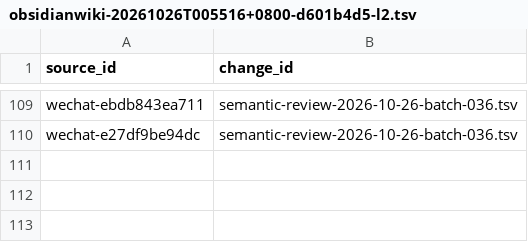
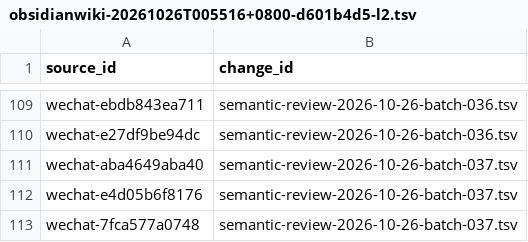
Before and after one commit to davyzhong/FLOW, a TSV file: docs/knowledge-base/00_governance/change-manifests/obsidianwiki-20261026T005516+0800-d601b4d5-l2.tsv, drawn as a sheet; only a part is shown, gaps mark what is left out; the diff names each change by its address in the sheet, - before the commit and + after, or states it on an @@ line.

```diff
--- a/docs/knowledge-base/00_governance/change-manifests/obsidianwiki-20261026T005516+0800-d601b4d5-l2.tsv
+++ b/docs/knowledge-base/00_governance/change-manifests/obsidianwiki-20261026T005516+0800-d601b4d5-l2.tsv
+row 111: wechat-aba4649aba40 | semantic-review-2026-10-26-batch-037.tsv
+row 112: wechat-e4d05b6f8176 | semantic-review-2026-10-26-batch-037.tsv
+row 113: wechat-7fca577a0748 | semantic-review-2026-10-26-batch-037.tsv
```
Also changed, not shown: docs/knowledge-base/10_sources/coverage-2026-10-26.tsv, docs/knowledge-base/99_manifest/inventory.tsv, 9 other files.
